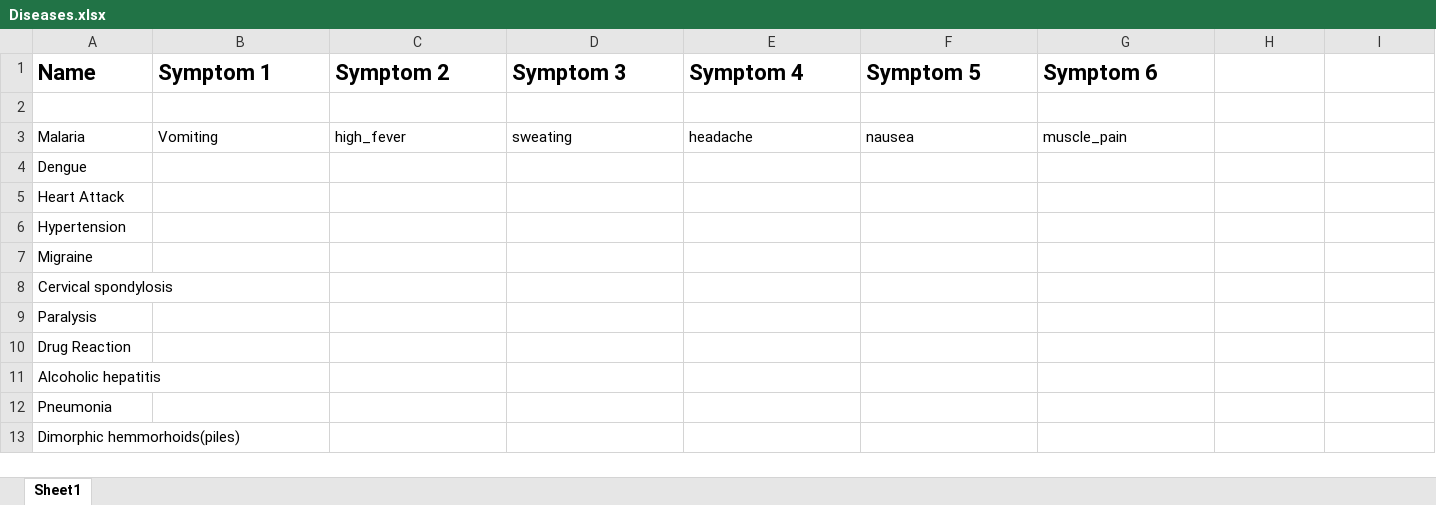
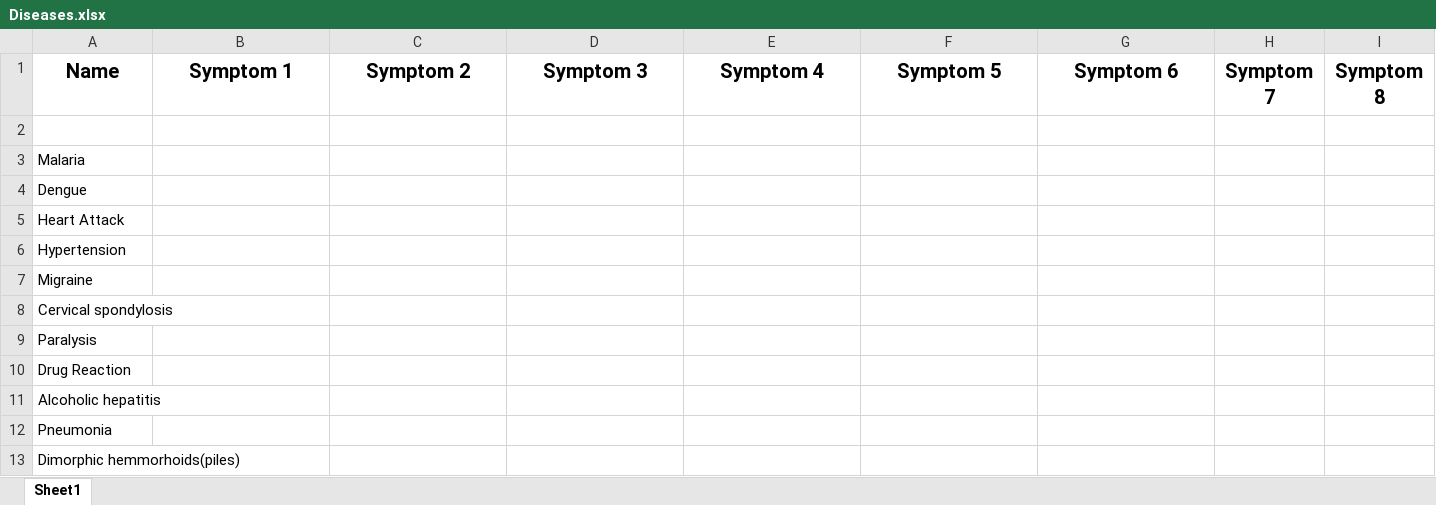
Before and after one commit to bhabalomkar421/Impulse_medicalAssistant, an Excel workbook: Prediction/Disease Prediction/Diseases.xlsx, sheet Sheet1, drawn as a sheet; values as stored, in another font and other column widths than the file's, no borders; the diff names each change by its address in the sheet, - before the commit and + after, or states it on an @@ line.

Commit message:
Disease Excel Template

```diff
--- a/Prediction/Disease Prediction/Diseases.xlsx (sheet Sheet1)
+++ b/Prediction/Disease Prediction/Diseases.xlsx (sheet Sheet1)
@@ A1:G1 text size: smaller, alignment: left → center @@
-H1: (empty)
+H1: Symptom 7
-I1: (empty)
+I1: Symptom 8
-B3: Vomiting
+B3: (empty)
-C3: high_fever
+C3: (empty)
-D3: sweating
+D3: (empty)
-E3: headache
+E3: (empty)
-F3: nausea
+F3: (empty)
-G3: muscle_pain
+G3: (empty)
```
